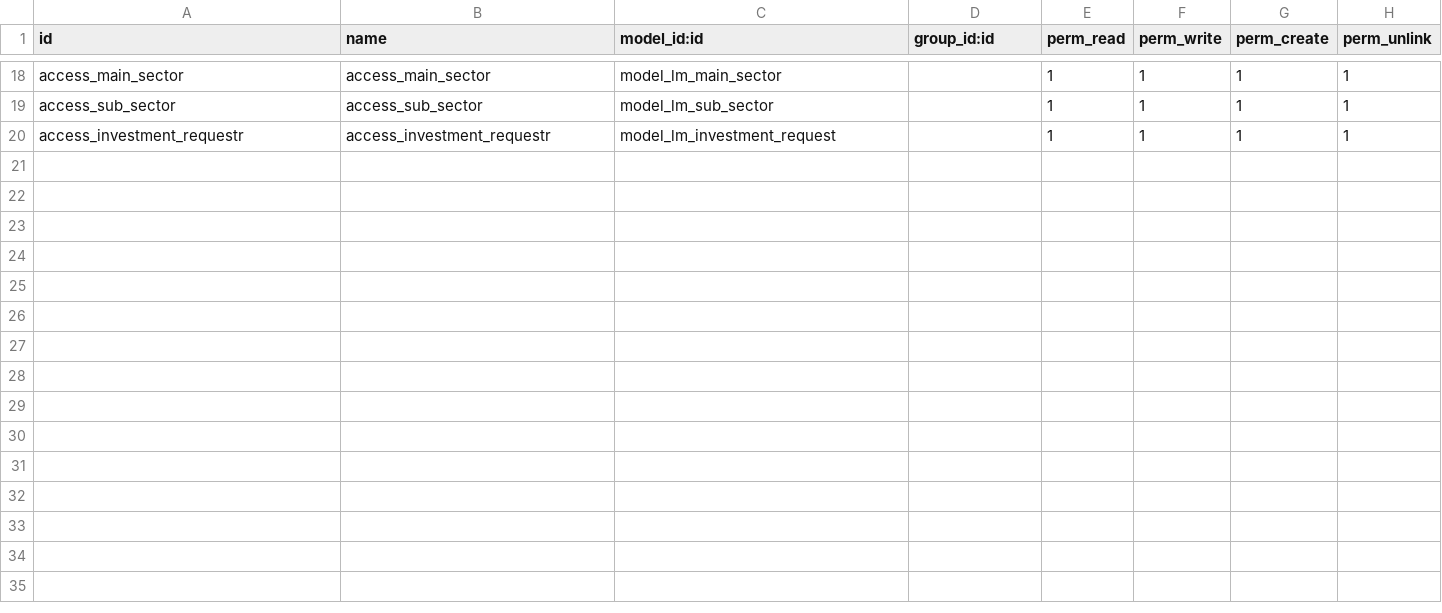
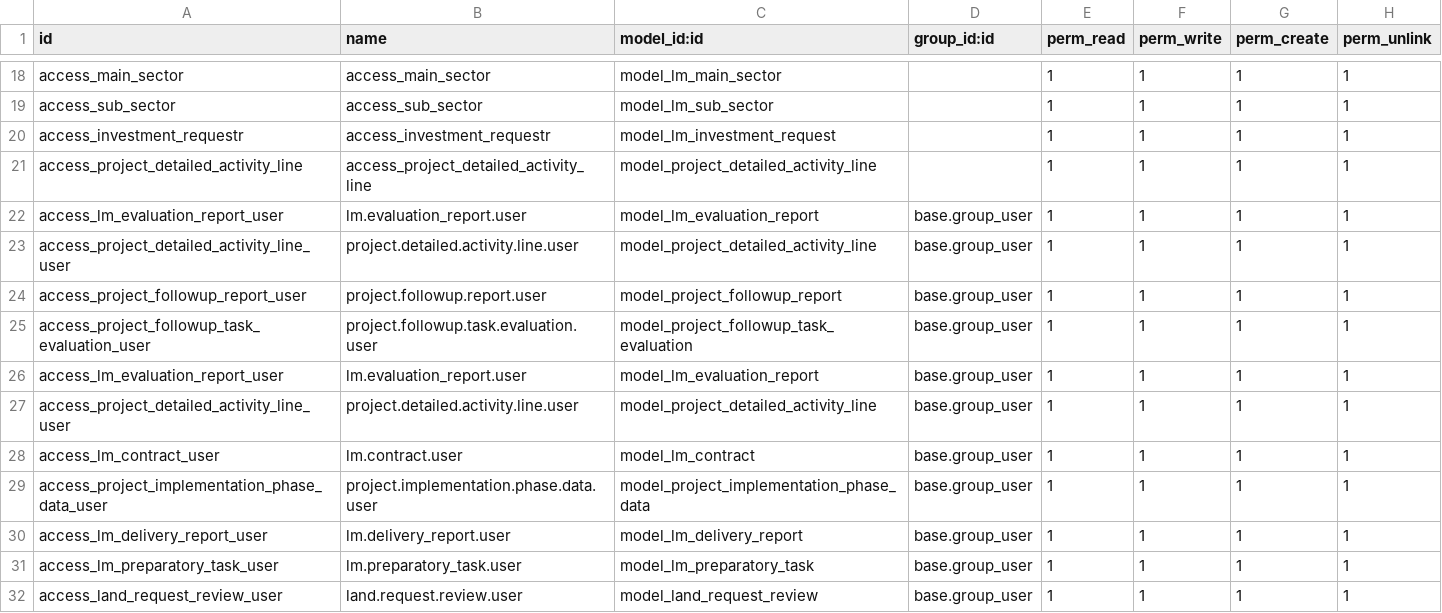
Before and after one commit to GamalGamil66/lands_management, a CSV file: security/ir.model.access.csv, drawn as a sheet; only a part is shown, gaps mark what is left out; the diff names each change by its address in the sheet, - before the commit and + after, or states it on an @@ line.

```diff
--- a/security/ir.model.access.csv
+++ b/security/ir.model.access.csv
+row 21: access_project_detailed_activity_line | access_project_detailed_activity_line | model_project_detailed_activity_line |  | 1 | 1 | 1 | 1
+row 22: access_lm_evaluation_report_user | lm.evaluation_report.user | model_lm_evaluation_report | base.group_user | 1 | 1 | 1 | 1
+row 23: access_project_detailed_activity_line_user | project.detailed.activity.line.user | model_project_detailed_activity_line | base.group_user | 1 | 1 | 1 | 1
+row 24: access_project_followup_report_user | project.followup.report.user | model_project_followup_report | base.group_user | 1 | 1 | 1 | 1
+row 25: access_project_followup_task_evaluation_user | project.followup.task.evaluation.user | model_project_followup_task_evaluation | base.group_user | 1 | 1 | 1 | 1
+row 26: access_lm_evaluation_report_user | lm.evaluation_report.user | model_lm_evaluation_report | base.group_user | 1 | 1 | 1 | 1
+row 27: access_project_detailed_activity_line_user | project.detailed.activity.line.user | model_project_detailed_activity_line | base.group_user | 1 | 1 | 1 | 1
+row 28: access_lm_contract_user | lm.contract.user | model_lm_contract | base.group_user | 1 | 1 | 1 | 1
+row 29: access_project_implementation_phase_data_user | project.implementation.phase.data.user | model_project_implementation_phase_data | base.group_user | 1 | 1 | 1 | 1
+row 30: access_lm_delivery_report_user | lm.delivery_report.user | model_lm_delivery_report | base.group_user | 1 | 1 | 1 | 1
+row 31: access_lm_preparatory_task_user | lm.preparatory_task.user | model_lm_preparatory_task | base.group_user | 1 | 1 | 1 | 1
+row 32: access_land_request_review_user | land.request.review.user | model_land_request_review | base.group_user | 1 | 1 | 1 | 1
```
Also changed, not shown: 17 other files.
